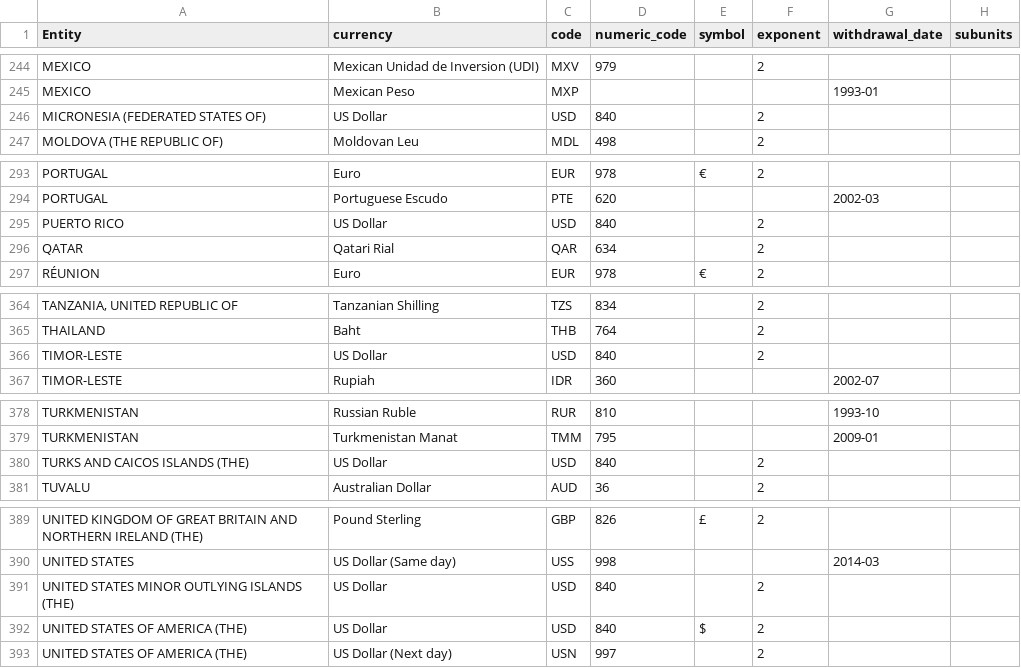
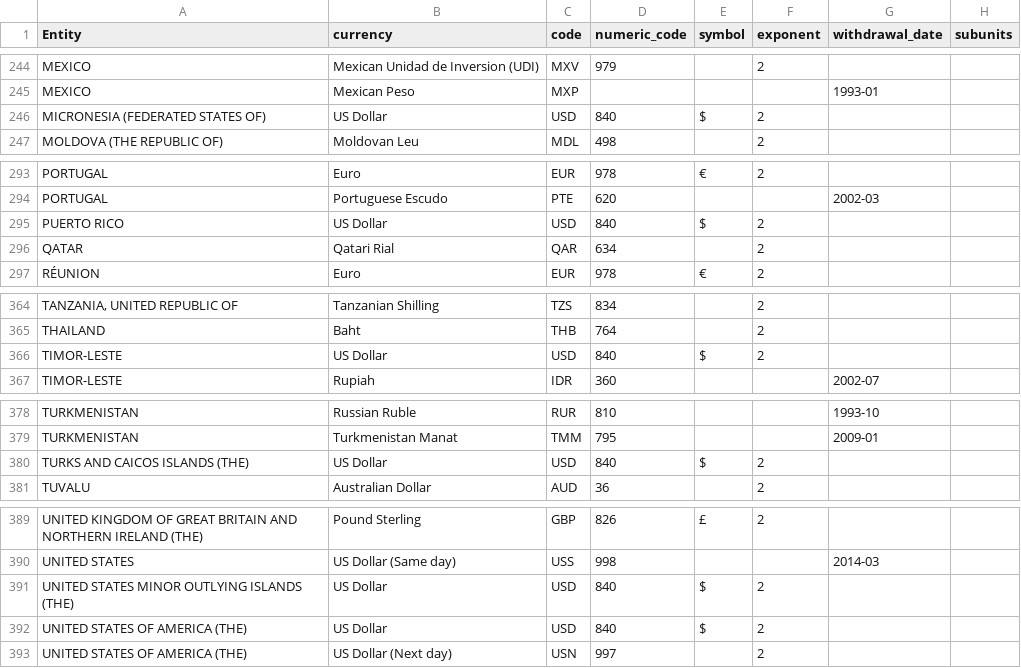
Before and after one commit to MartinThoma/mpu, a CSV file: mpu/units/currencies.csv, drawn as a sheet; only a part is shown, gaps mark what is left out; the diff covers the shown part only; the diff names each change by its address in the sheet, - before the commit and + after, or states it on an @@ line.

```diff
--- a/mpu/units/currencies.csv
+++ b/mpu/units/currencies.csv
-E246 (symbol): (empty)
+E246 (symbol): $
-E295 (symbol): (empty)
+E295 (symbol): $
-E366 (symbol): (empty)
+E366 (symbol): $
-E380 (symbol): (empty)
+E380 (symbol): $
-E391 (symbol): (empty)
+E391 (symbol): $
```
Also changed, not shown: 13 edited cells elsewhere in this file, 1 other file.
